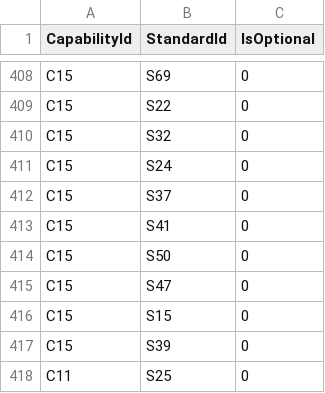
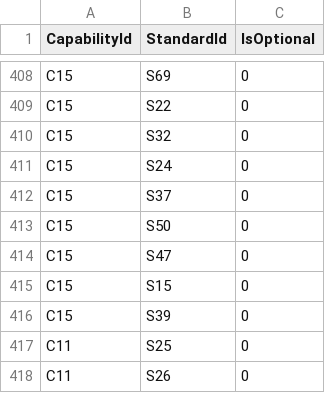
Before and after one commit to nhs-digital-gp-it-futures/NHSBuyingCatalogue, a TSV file: beta-private/api/NHSD.GPITF.BuyingCatalog/Data/CapabilityStandard.tsv, drawn as a sheet; only a part is shown, gaps mark what is left out; the shorter side is filled out with more unchanged rows.

```diff
--- a/beta-private/api/NHSD.GPITF.BuyingCatalog/Data/CapabilityStandard.tsv
+++ b/beta-private/api/NHSD.GPITF.BuyingCatalog/Data/CapabilityStandard.tsv
@@ -412,3 +412,2 @@ C15	S24	0
 C15	S37	0
-C15	S41	0
 C15	S50	0
```
Also changed, not shown: beta-private/api/NHSD.GPITF.BuyingCatalog/Data/Capabilities.tsv, beta-private/api/NHSD.GPITF.BuyingCatalog/Data/Standards.tsv, 2 other files.
